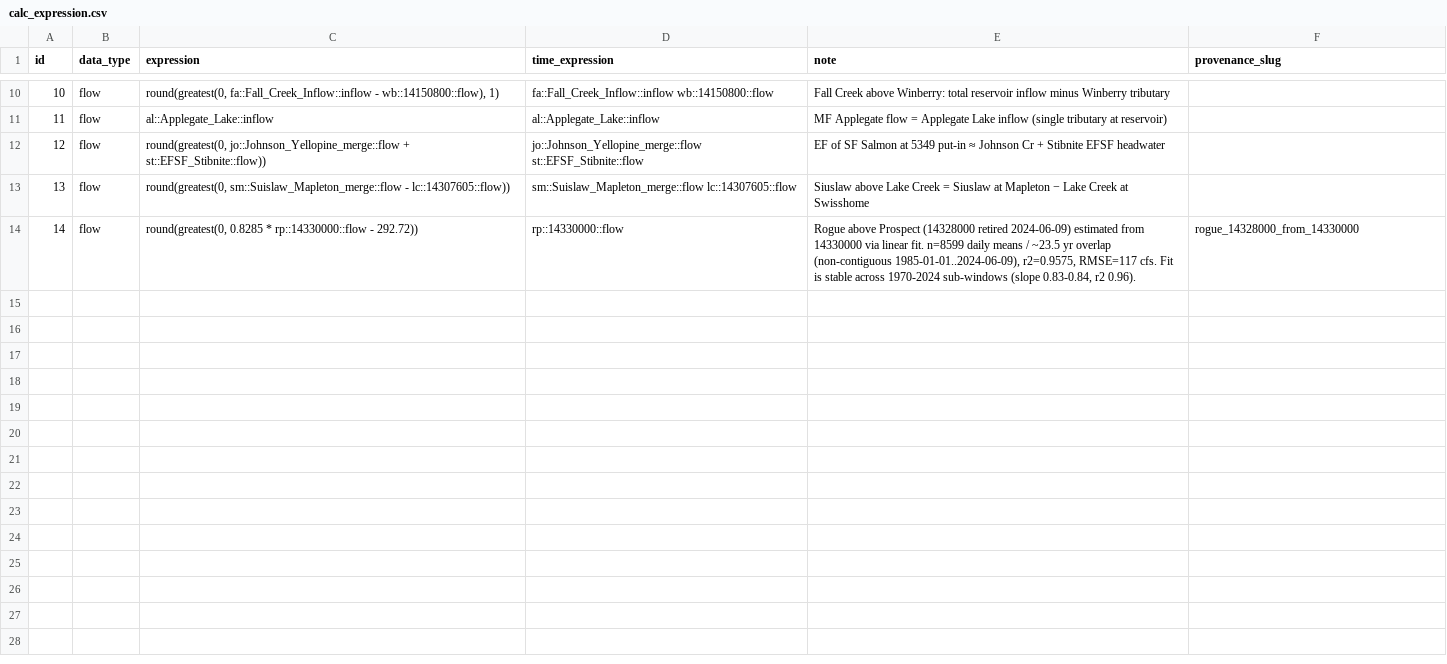
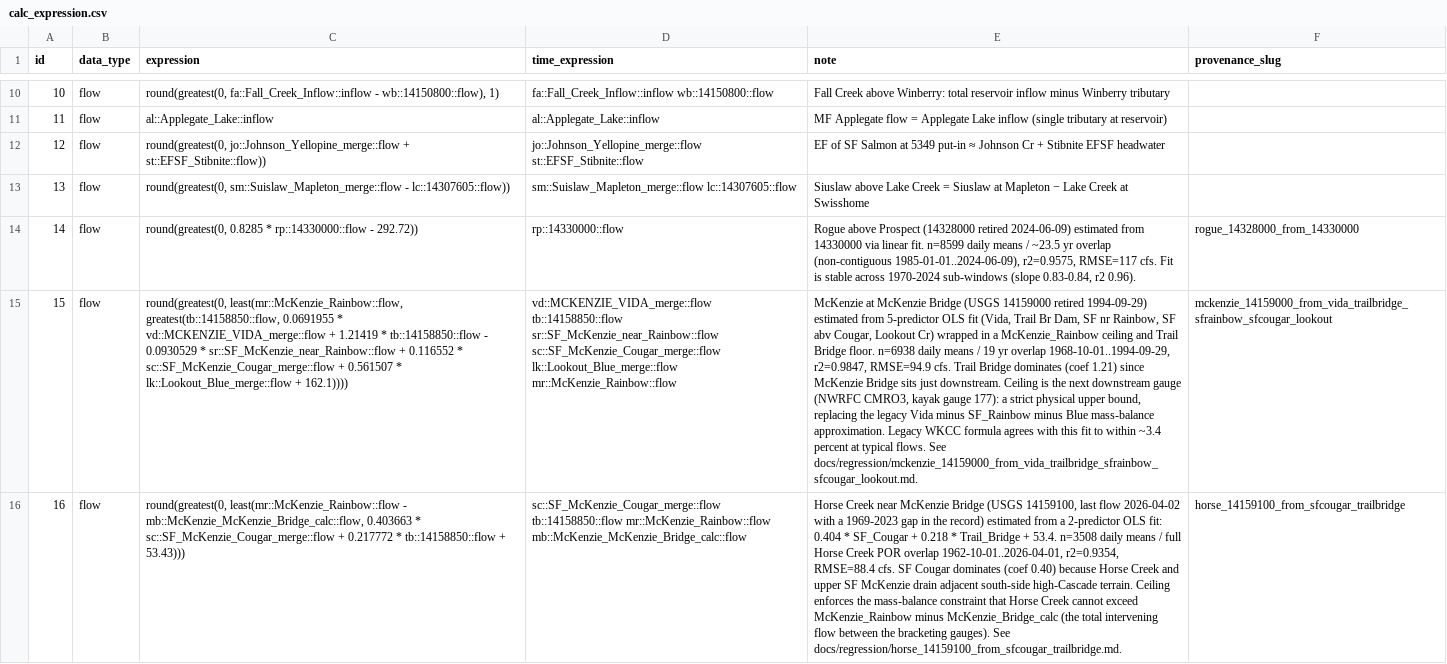
Before and after one commit to mousebrains/kayak_python, a CSV file: data/db/calc_expression.csv, drawn as a sheet; only a part is shown, gaps mark what is left out; the diff names each change by its address in the sheet, - before the commit and + after, or states it on an @@ line.

Commit message:
data/db: nightly metadata snapshot — calc_expression,gauge,gauge_source,reach,reach_class,reach_state,source

```diff
--- a/data/db/calc_expression.csv
+++ b/data/db/calc_expression.csv
+row 15: 15 | flow | round(greatest(0, least(mr::McKenzie_Rainbow::flow, greatest(tb::14158850::flow, 0.0691955 * vd::MCKENZIE_VIDA_merge::flow + 1.21419 * tb::14158850::flow - 0.0930529 * sr::SF_McKenzie_near_Rainbow::flow + 0.116552 * sc::SF_McKenzie_Cougar_merge::flow + 0.561507 * lk::Lookout_Blue_merge::flow + 162.1)))) | vd::MCKENZIE_VIDA_merge::flow tb::14158850::flow sr::SF_McKenzie_near_Rainbow::flow sc::SF_McKenzie_Cougar_merge::flow lk::Lookout_Blue_merge::flow mr::McKenzie_Rainbow::flow | McKenzie at McKenzie Bridge (USGS 14159000 retired 1994-09-29) estimated from 5-predictor OLS fit (Vida, Trail Br Dam, SF nr Rainbow, SF abv Cougar, Lookout Cr) wrapped in a McKenzie_Rainbow ceiling and Trail Bridge floor. n=6938 daily means / 19 yr overlap 1968-10-01..1994-09-29, r2=0.9847, RMSE=94.9 cfs. Trail Bridge dominates (coef 1.21) since McKenzie Bridge sits just downstream. Ceiling is the next downstream gauge (NWRFC CMRO3, kayak gauge 177): a strict physical upper bound, replacing the legacy Vida minus SF_Rainbow minus Blue mass-balance approximation. Legacy WKCC formula agrees with this fit to within ~3.4 percent at typical flows. See docs/regression/mckenzie_14159000_from_vida_trailbridge_sfrainbow_sfcougar_lookout.md. | mckenzie_14159000_from_vida_trailbridge_sfrainbow_sfcougar_lookout
+row 16: 16 | flow | round(greatest(0, least(mr::McKenzie_Rainbow::flow - mb::McKenzie_McKenzie_Bridge_calc::flow, 0.403663 * sc::SF_McKenzie_Cougar_merge::flow + 0.217772 * tb::14158850::flow + 53.43))) | sc::SF_McKenzie_Cougar_merge::flow tb::14158850::flow mr::McKenzie_Rainbow::flow mb::McKenzie_McKenzie_Bridge_calc::flow | Horse Creek near McKenzie Bridge (USGS 14159100, last flow 2026-04-02 with a 1969-2023 gap in the record) estimated from a 2-predictor OLS fit: 0.404 * SF_Cougar + 0.218 * Trail_Bridge + 53.4. n=3508 daily means / full Horse Creek POR overlap 1962-10-01..2026-04-01, r2=0.9354, RMSE=88.4 cfs. SF Cougar dominates (coef 0.40) because Horse Creek and upper SF McKenzie drain adjacent south-side high-Cascade terrain. Ceiling enforces the mass-balance constraint that Horse Creek cannot exceed McKenzie_Rainbow minus McKenzie_Bridge_calc (the total intervening flow between the bracketing gauges). See docs/regression/horse_14159100_from_sfcougar_trailbridge.md. | horse_14159100_from_sfcougar_trailbridge
```
Also changed, not shown: data/db/gauge.csv, data/db/gauge_source.csv, 4 other files.
